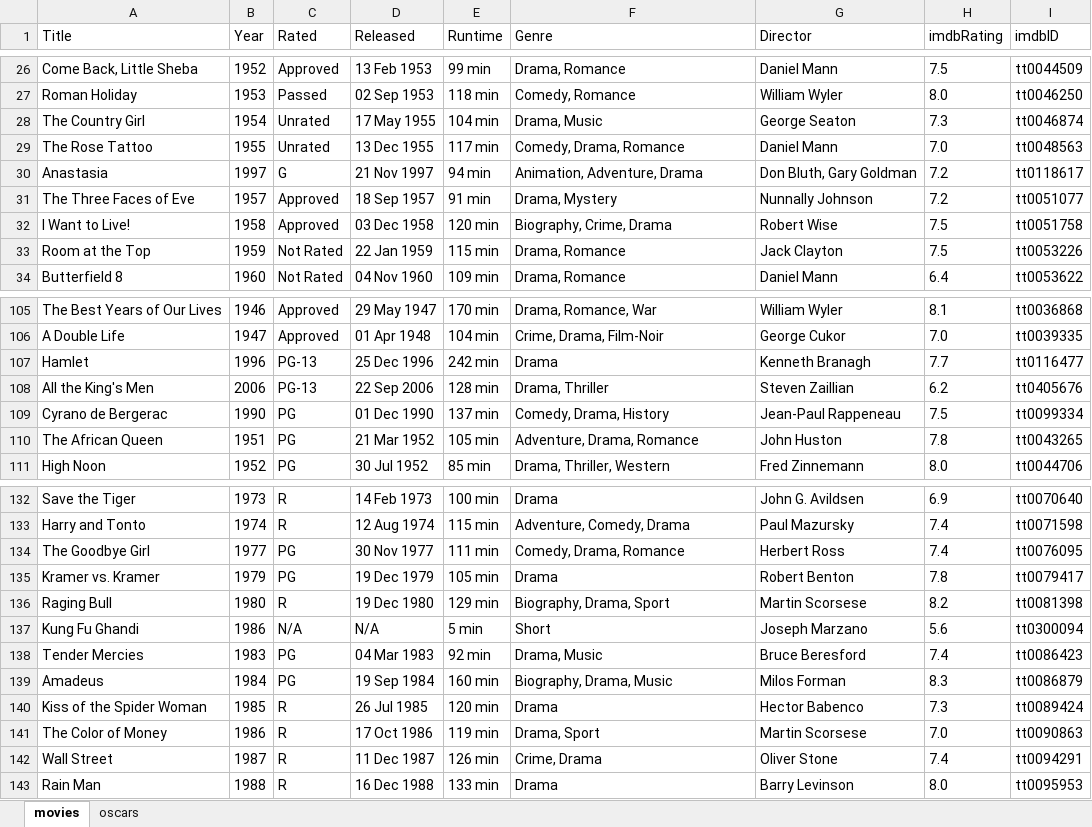
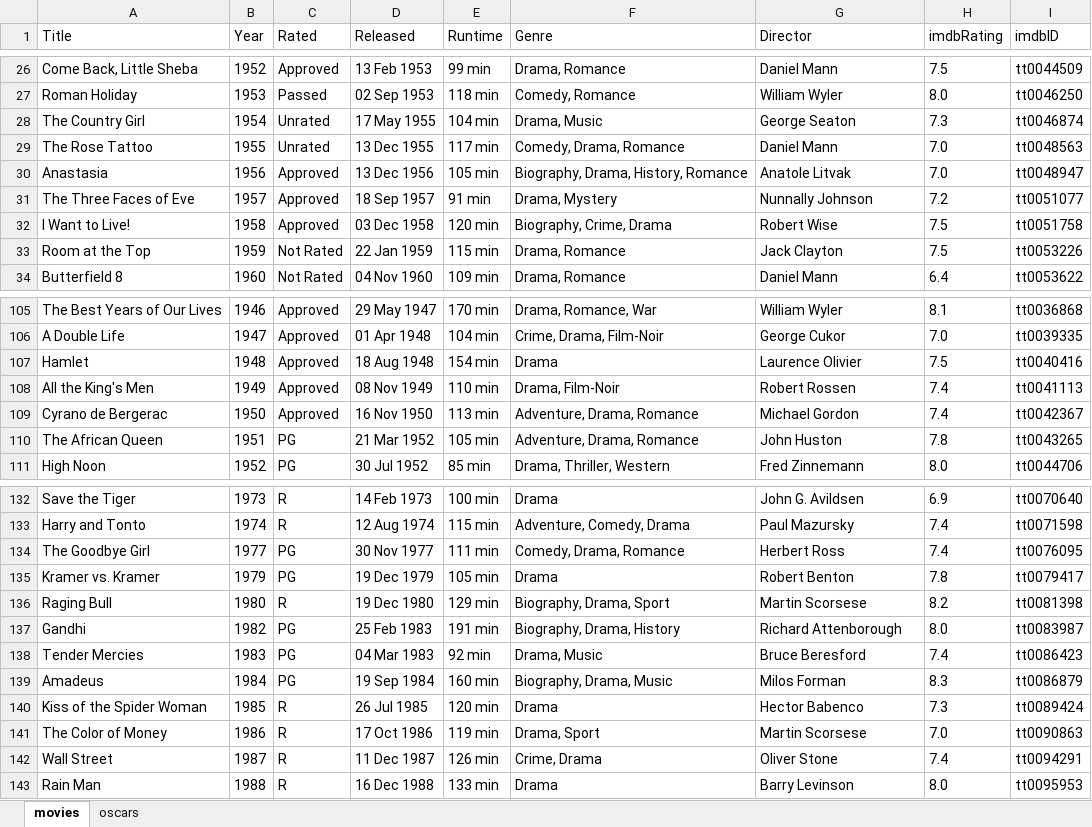
Before and after one commit to datavzrd/datavzrd, an Excel workbook: data.xlsx, sheet movies, drawn as a sheet; only a part is shown, gaps mark what is left out; values as stored, in another font and other column widths than the file's, no borders; removed rows and columns are numbered as before the commit, all else as after; the diff covers the shown part only; the diff names each change by its address in the sheet, - before the commit and + after, or states it on an @@ line.

```diff
--- a/data.xlsx (sheet movies)
+++ b/data.xlsx (sheet movies)
-B30 (Year): 1997
+B30 (Year): 1956
-C30 (Rated): G
+C30 (Rated): Approved
-D30 (Released): 21 Nov 1997
+D30 (Released): 13 Dec 1956
-E30 (Runtime): 94 min
+E30 (Runtime): 105 min
-F30 (Genre): Animation, Adventure, Drama
+F30 (Genre): Biography, Drama, History, Romance
-G30 (Director): Don Bluth, Gary Goldman
+G30 (Director): Anatole Litvak
-H30 (imdbRating): 7.2
+H30 (imdbRating): 7.0
-I30 (imdbID): tt0118617
+I30 (imdbID): tt0048947
-B107 (Year): 1996
+B107 (Year): 1948
-C107:C108 (Rated): PG-13
+C107:C108 (Rated): Approved
-D107 (Released): 25 Dec 1996
+D107 (Released): 18 Aug 1948
-E107 (Runtime): 242 min
+E107 (Runtime): 154 min
-G107 (Director): Kenneth Branagh
+G107 (Director): Laurence Olivier
-H107 (imdbRating): 7.7
+H107 (imdbRating): 7.5
-I107 (imdbID): tt0116477
+I107 (imdbID): tt0040416
-B108 (Year): 2006
+B108 (Year): 1949
-D108 (Released): 22 Sep 2006
+D108 (Released): 08 Nov 1949
-E108 (Runtime): 128 min
+E108 (Runtime): 110 min
-F108 (Genre): Drama, Thriller
+F108 (Genre): Drama, Film-Noir
-G108 (Director): Steven Zaillian
+G108 (Director): Robert Rossen
-H108 (imdbRating): 6.2
+H108 (imdbRating): 7.4
-I108 (imdbID): tt0405676
+I108 (imdbID): tt0041113
-B109 (Year): 1990
+B109 (Year): 1950
-C109 (Rated): PG
+C109 (Rated): Approved
-D109 (Released): 01 Dec 1990
+D109 (Released): 16 Nov 1950
-E109 (Runtime): 137 min
+E109 (Runtime): 113 min
-F109 (Genre): Comedy, Drama, History
+F109 (Genre): Adventure, Drama, Romance
-G109 (Director): Jean-Paul Rappeneau
+G109 (Director): Michael Gordon
-H109 (imdbRating): 7.5
+H109 (imdbRating): 7.4
-I109 (imdbID): tt0099334
+I109 (imdbID): tt0042367
-row 137: Kung Fu Ghandi | 1986 | N/A | N/A | 5 min | Short | Joseph Marzano | 5.6 | tt0300094
+row 137: Gandhi | 1982 | PG | 25 Feb 1983 | 191 min | Biography, Drama, History | Richard Attenborough | 8.0 | tt0083987
```
Also changed, not shown: 40 edited cells elsewhere in this sheet, sheet oscars, 9 other files.
